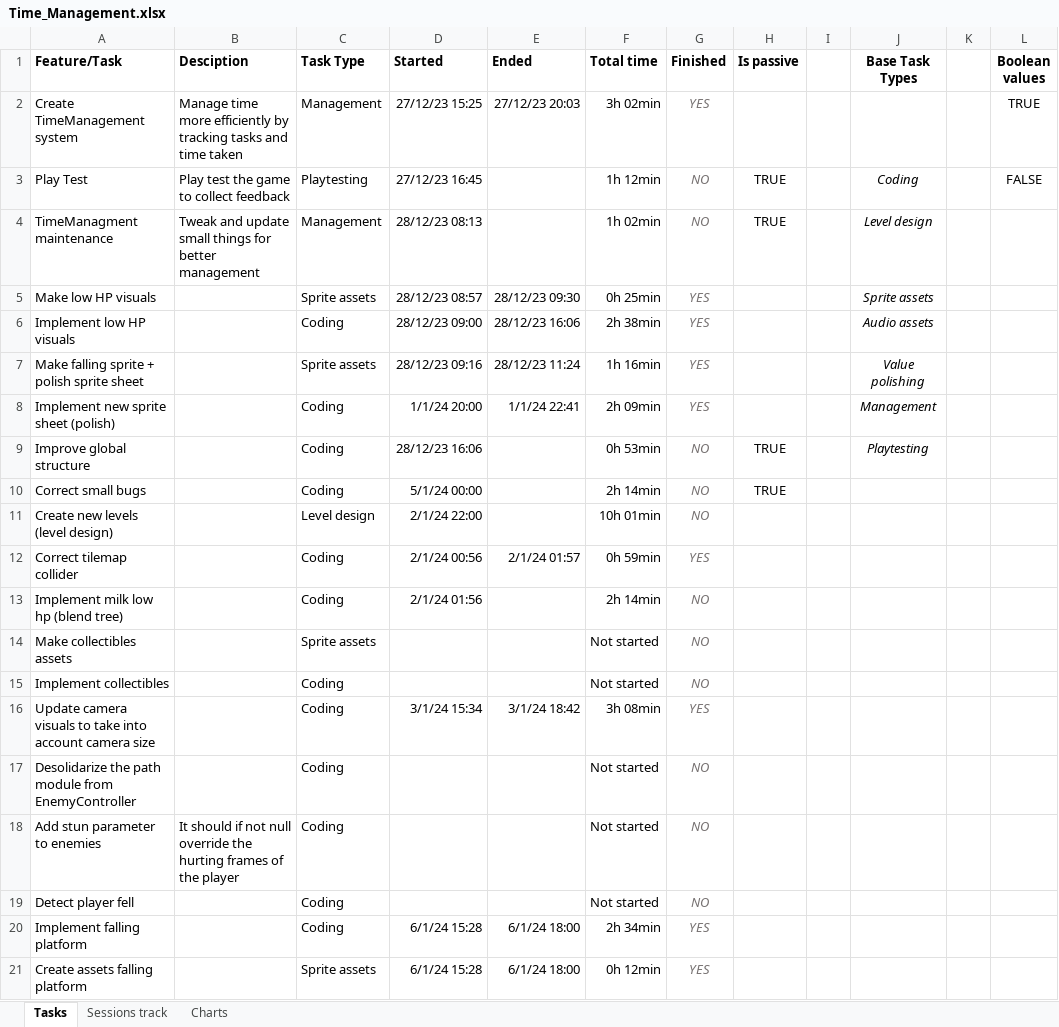
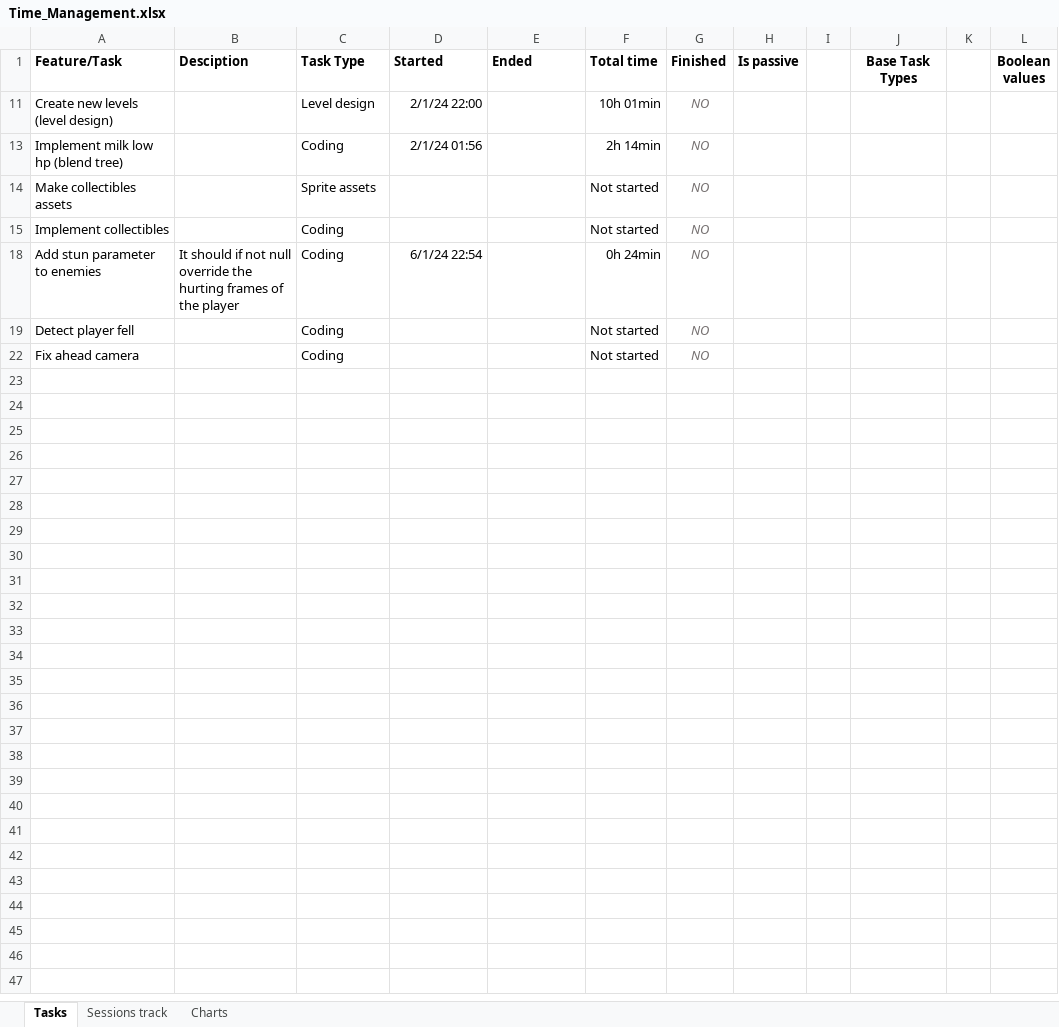
Before and after one commit to AdriKat2022/find-mocha, an Excel workbook: Time_Management.xlsx, sheet Tasks, drawn as a sheet; values as stored, in another font and other column widths than the file's, no borders; charts and pictures and conditional formats and table styles not drawn; removed rows and columns are numbered as before the commit, all else as after; the diff names each change by its address in the sheet, - before the commit and + after, or states it on an @@ line.

```diff
--- a/Time_Management.xlsx (sheet Tasks)
+++ b/Time_Management.xlsx (sheet Tasks)
@@ row 2 hidden: Create TimeManagement system | Manage time more efficiently by tracking tasks and time taken | Management | 27/12/23 15:25 | 27/12/23 20:03 | 3h 02min | YES |  |  |  |  | TRUE @@
@@ row 3 hidden: Play Test | Play test the game to collect feedback | Playtesting | 27/12/23 16:45 |  | 1h 12min | NO | TRUE |  | Coding |  | FALSE @@
@@ row 4 hidden: TimeManagment maintenance | Tweak and update small things for better management | Management | 28/12/23 08:13 |  | 1h 02min | NO | TRUE |  | Level design @@
@@ row 5 hidden: Make low HP visuals |  | Sprite assets | 28/12/23 08:57 | 28/12/23 09:30 | 0h 25min | YES |  |  | Sprite assets @@
@@ row 6 hidden: Implement low HP visuals |  | Coding | 28/12/23 09:00 | 28/12/23 16:06 | 2h 38min | YES |  |  | Audio assets @@
@@ row 7 hidden: Make falling sprite + polish sprite sheet |  | Sprite assets | 28/12/23 09:16 | 28/12/23 11:24 | 1h 16min | YES |  |  | Value polishing @@
@@ row 8 hidden: Implement new sprite sheet (polish) |  | Coding | 1/1/24 20:00 | 1/1/24 22:41 | 2h 09min | YES |  |  | Management @@
@@ row 9 hidden: Improve global structure |  | Coding | 28/12/23 16:06 |  | 0h 53min | NO | TRUE |  | Playtesting @@
@@ row 10 hidden: Correct small bugs |  | Coding | 5/1/24 00:00 |  | 2h 14min | NO | TRUE @@
@@ row 12 hidden: Correct tilemap collider |  | Coding | 2/1/24 00:56 | 2/1/24 01:57 | 0h 59min | YES @@
@@ row 16 hidden: Update camera visuals to take into account camera size |  | Coding | 3/1/24 15:34 | 3/1/24 18:42 | 3h 08min | YES @@
-row 17: Desolidarize the path module from EnemyController |  | Coding |  |  | Not started | NO
-D18 (Started): (empty)
+D18 (Started): 6/1/24 22:54
-F18 (Total time): Not started
+F18 (Total time): 0h 24min
@@ row 20 hidden: Implement falling platform |  | Coding | 6/1/24 15:28 | 6/1/24 18:00 | 2h 34min | YES @@
@@ row 21 hidden: Create assets falling platform |  | Sprite assets | 6/1/24 15:28 | 6/1/24 18:00 | 0h 12min | YES @@
+row 22: Fix ahead camera |  | Coding |  |  | Not started | NO
```
Also changed, not shown: sheet Sessions track, sheet Charts, hidden cells, charts or pictures, 2 other files.
